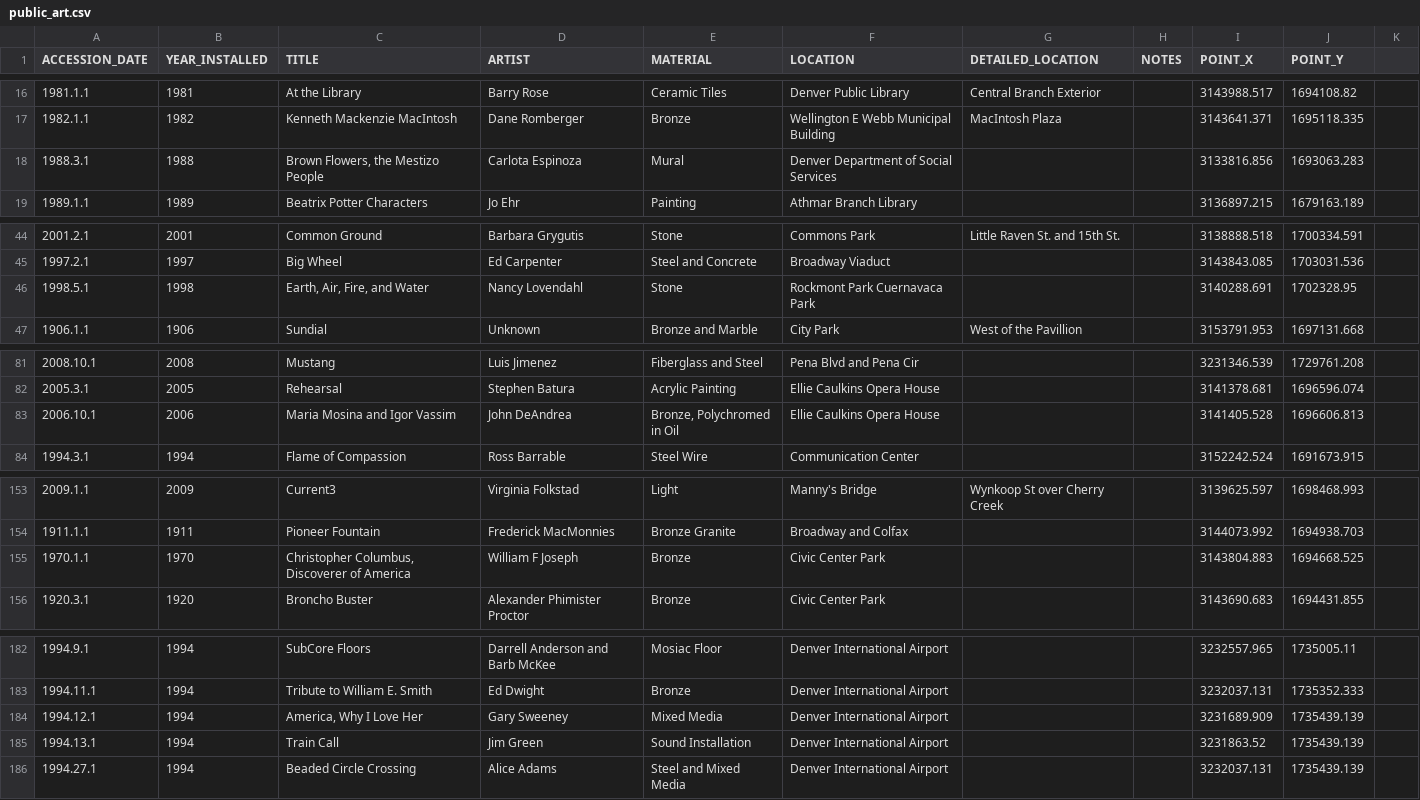
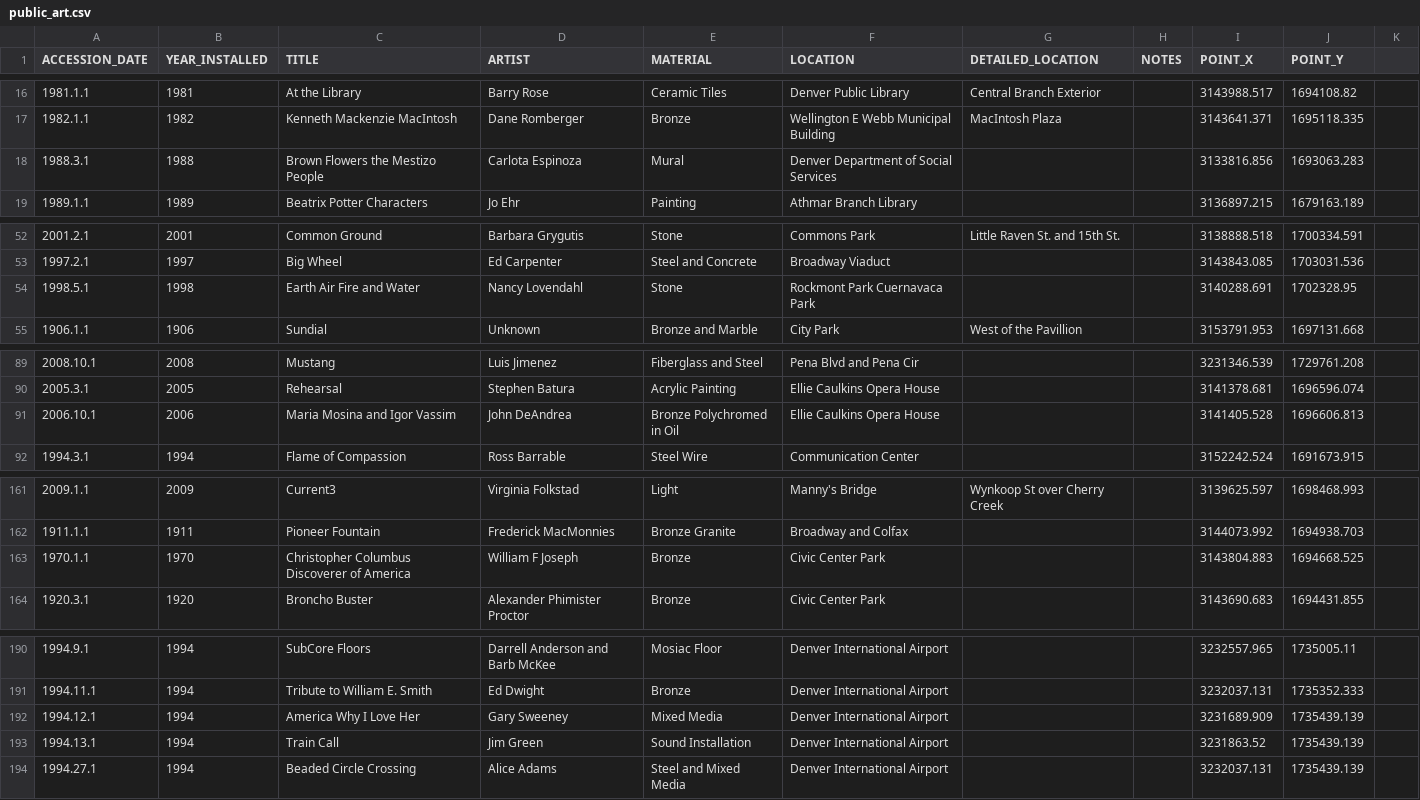
Before and after one commit to becs919/DenverArt, a CSV file: csv/public_art.csv, drawn as a sheet; only a part is shown, gaps mark what is left out; addresses are those after the commit; the diff covers the shown part only; the diff names each change by its address in the sheet, - before the commit and + after, or states it on an @@ line.

```diff
--- a/csv/public_art.csv
+++ b/csv/public_art.csv
-C18 (TITLE): Brown Flowers, the Mestizo People
+C18 (TITLE): Brown Flowers the Mestizo People
-C54 (TITLE): Earth, Air, Fire, and Water
+C54 (TITLE): Earth Air Fire and Water
-E91 (MATERIAL): Bronze, Polychromed in Oil
+E91 (MATERIAL): Bronze Polychromed in Oil
-C163 (TITLE): Christopher Columbus, Discoverer of America
+C163 (TITLE): Christopher Columbus Discoverer of America
-C192 (TITLE): America, Why I Love Her
+C192 (TITLE): America Why I Love Her
```
Also changed, not shown: 10 added rows and 79 edited cells elsewhere in this file, 9 other files.
